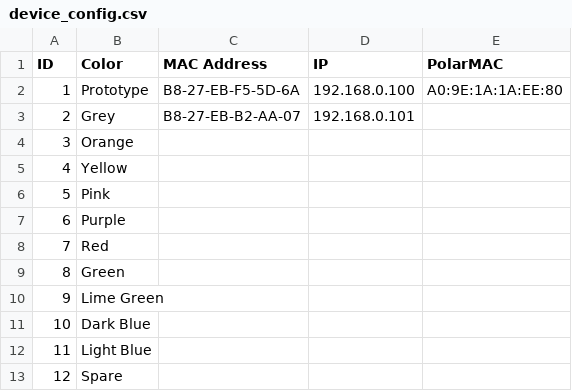
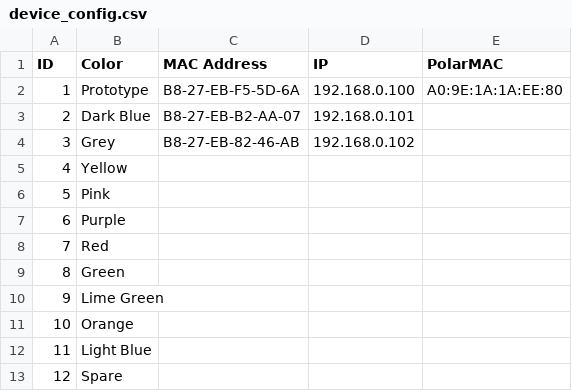
Before and after one commit to meredityman/DeviceShape, a CSV file: device_config.csv, drawn as a sheet.

Commit message:
Updates csv

```diff
--- a/device_config.csv
+++ b/device_config.csv
@@ -2,4 +2,4 @@ ID, Color,     MAC Address,       IP,            PolarMAC
 1,  Prototype, B8-27-EB-F5-5D-6A, 192.168.0.100, A0:9E:1A:1A:EE:80
-2,  Grey,      B8-27-EB-B2-AA-07, 192.168.0.101,
-3,  Orange,,,
+2,  Dark Blue, B8-27-EB-B2-AA-07, 192.168.0.101,
+3,  Grey,    B8-27-EB-82-46-AB, 192.168.0.102,
 4,  Yellow,,,
@@ -10,3 +10,3 @@ ID, Color,     MAC Address,       IP,            PolarMAC
 9,  Lime Green,,,
-10, Dark Blue,,,
+10, Orange,,,
 11, Light Blue,,,
```
